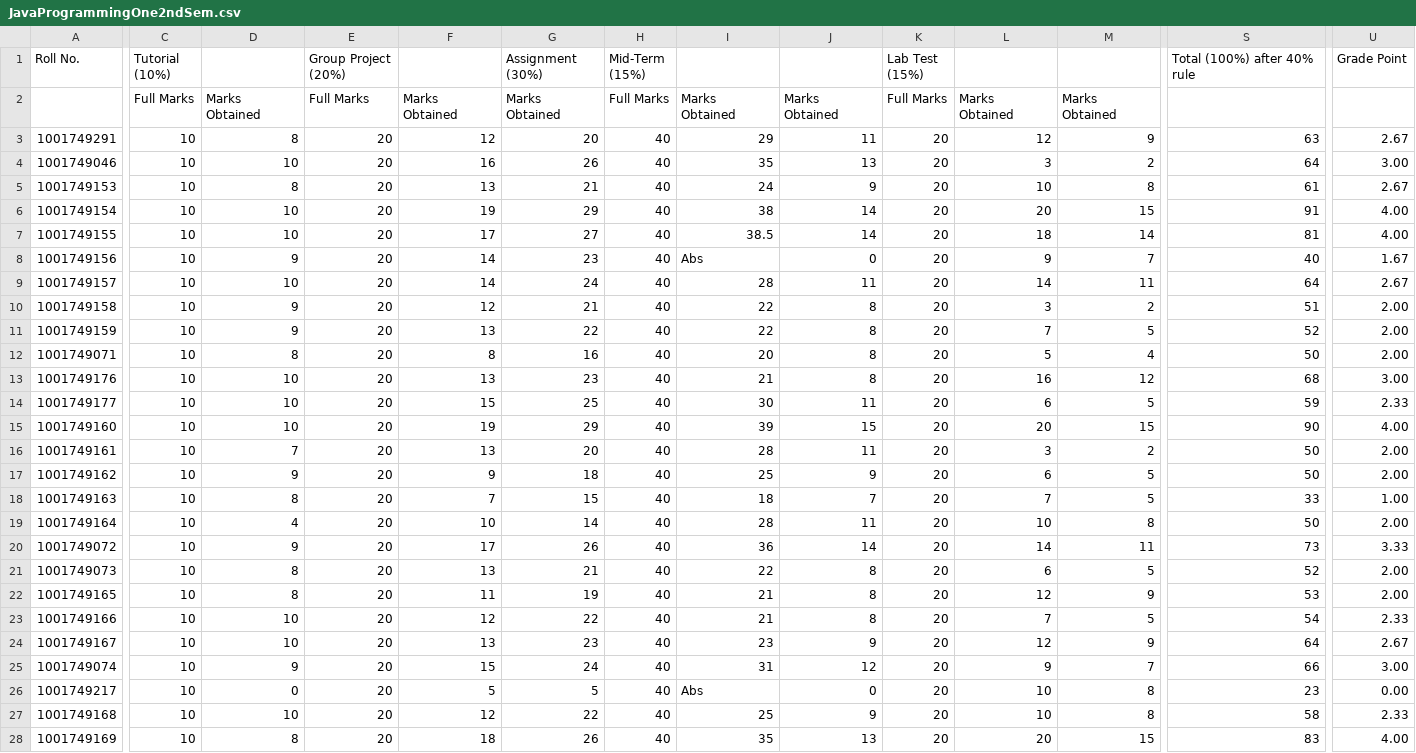
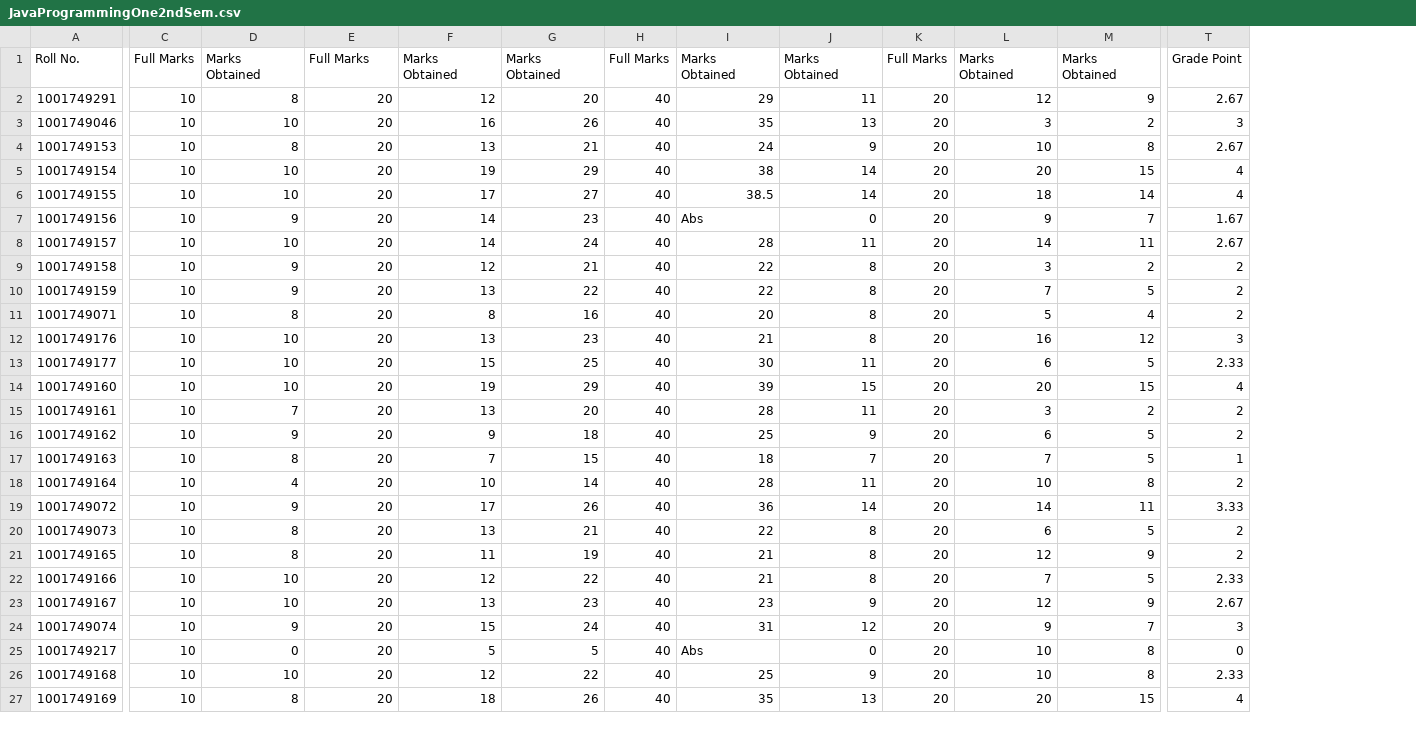
Before and after one commit to nischalshakya15/nischalshakya15.github.io, a CSV file: work-related-learning/data-sets/2018/Jan/JavaProgrammingOne2ndSem.csv, drawn as a sheet; only a part is shown, gaps mark what is left out; removed rows and columns are numbered as before the commit, all else as after; rows hold the shown columns only; ↵ is a line break in a cell; the diff covers the shown part only; the diff names each change by its address in the sheet, - before the commit and + after, or states it on an @@ line.

```diff
--- a/work-related-learning/data-sets/2018/Jan/JavaProgrammingOne2ndSem.csv
+++ b/work-related-learning/data-sets/2018/Jan/JavaProgrammingOne2ndSem.csv
-column S, row 1: Total (100%) after 40% rule; rows 3-28: 63 | 64 | 61 | 91 | 81 | 40 | 64 | 51 | 52 | 50 | 68 | 59 | 90 | 50 | 50 | 33 | 50 | 73 | 52 | 53 | 54 | 64 | 66 | 23 | 58 | 83
-C1: Tutorial ↵ (10%)
+C1: Full Marks
-D1: (empty)
+D1: Marks Obtained
-E1: Group Project ↵ (20%)
+E1: Full Marks
-F1: (empty)
+F1: Marks Obtained
-G1: Assignment ↵ (30%)
+G1: Marks Obtained
-H1: Mid-Term ↵ (15%)
+H1: Full Marks
-I1: (empty)
+I1: Marks Obtained
-J1: (empty)
+J1: Marks Obtained
-K1: Lab Test ↵ (15%)
+K1: Full Marks
-L1: (empty)
+L1: Marks Obtained
-M1: (empty)
+M1: Marks Obtained
-row 2:  | Full Marks | Marks Obtained | Full Marks | Marks Obtained | Marks Obtained | Full Marks | Marks Obtained | Marks Obtained | Full Marks | Marks Obtained | Marks Obtained
-T3: 3.00
+T3: 3
-T5:T6: 4.00
+T5:T6: 4
-T9:T11: 2.00
+T9:T11: 2
-T12: 3.00
+T12: 3
-T14: 4.00
+T14: 4
-T15:T16: 2.00
+T15:T16: 2
-T17: 1.00
+T17: 1
-T18: 2.00
+T18: 2
-T20:T21: 2.00
+T20:T21: 2
-T24: 3.00
+T24: 3
-T25: 0.00
+T25: 0
-T27: 4.00
+T27: 4
```
Also changed, not shown: 11 edited cells elsewhere in this file, work-related-learning/data-sets/2018/Jan/JavaProgrammingOne.csv, work-related-learning/data-sets/2018/May/JavaProgrammingTwo.csv, 8 other files.
